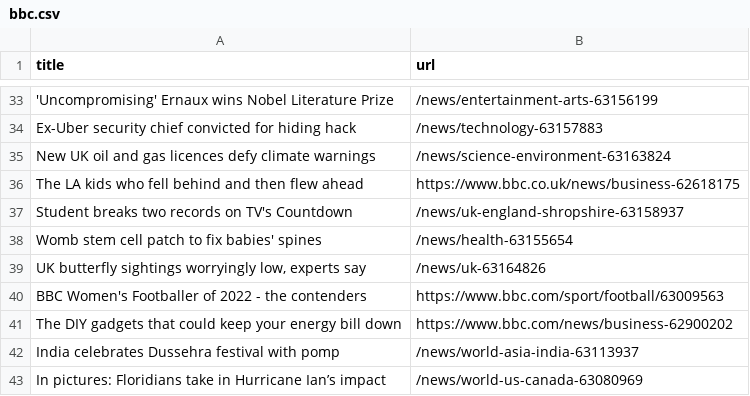
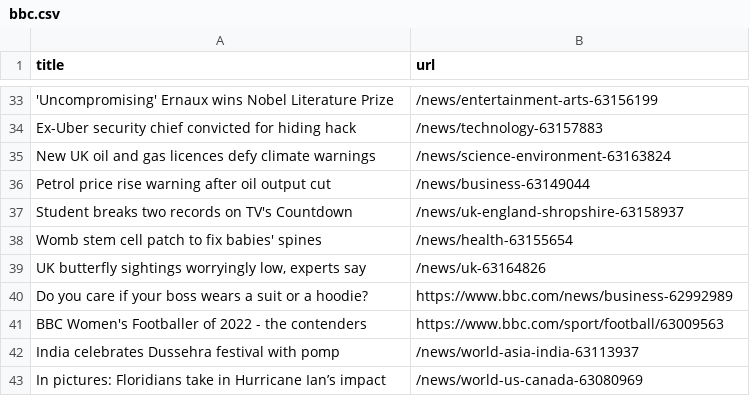
Before and after one commit to tengj98/automatic-scraper-bbc, a CSV file: bbc.csv, drawn as a sheet; only a part is shown, gaps mark what is left out; the diff covers the shown part only.

```diff
--- a/bbc.csv
+++ b/bbc.csv
@@ -35,3 +35,3 @@ Ex-Uber security chief convicted for hiding hack,/news/technology-63157883
 New UK oil and gas licences defy climate warnings,/news/science-environment-63163824
-The LA kids who fell behind and then flew ahead,https://www.bbc.co.uk/news/business-62618175
+Petrol price rise warning after oil output cut,/news/business-63149044
 Student breaks two records on TV's Countdown,/news/uk-england-shropshire-63158937
@@ -39,4 +39,4 @@ Womb stem cell patch to fix babies' spines,/news/health-63155654
 "UK butterfly sightings worryingly low, experts say",/news/uk-63164826
+Do you care if your boss wears a suit or a hoodie?,https://www.bbc.com/news/business-62992989
 BBC Women's Footballer of 2022 - the contenders,https://www.bbc.com/sport/football/63009563
-The DIY gadgets that could keep your energy bill down,https://www.bbc.com/news/business-62900202
 India celebrates Dussehra festival with pomp,/news/world-asia-india-63113937
```
Also changed, not shown: 7 added rows, 6 removed rows, 3 moved rows and 1 edited cell elsewhere in this file.
